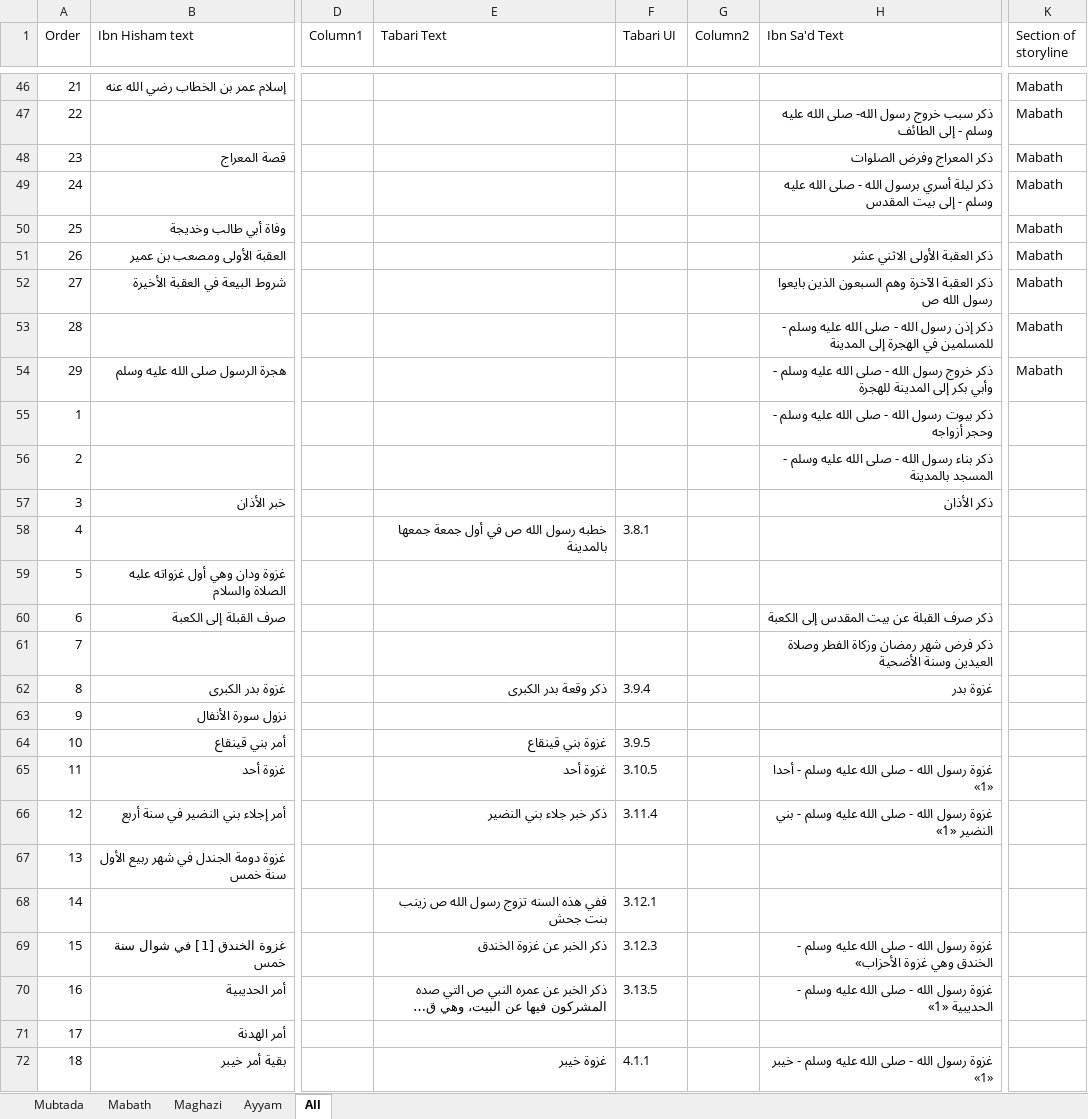
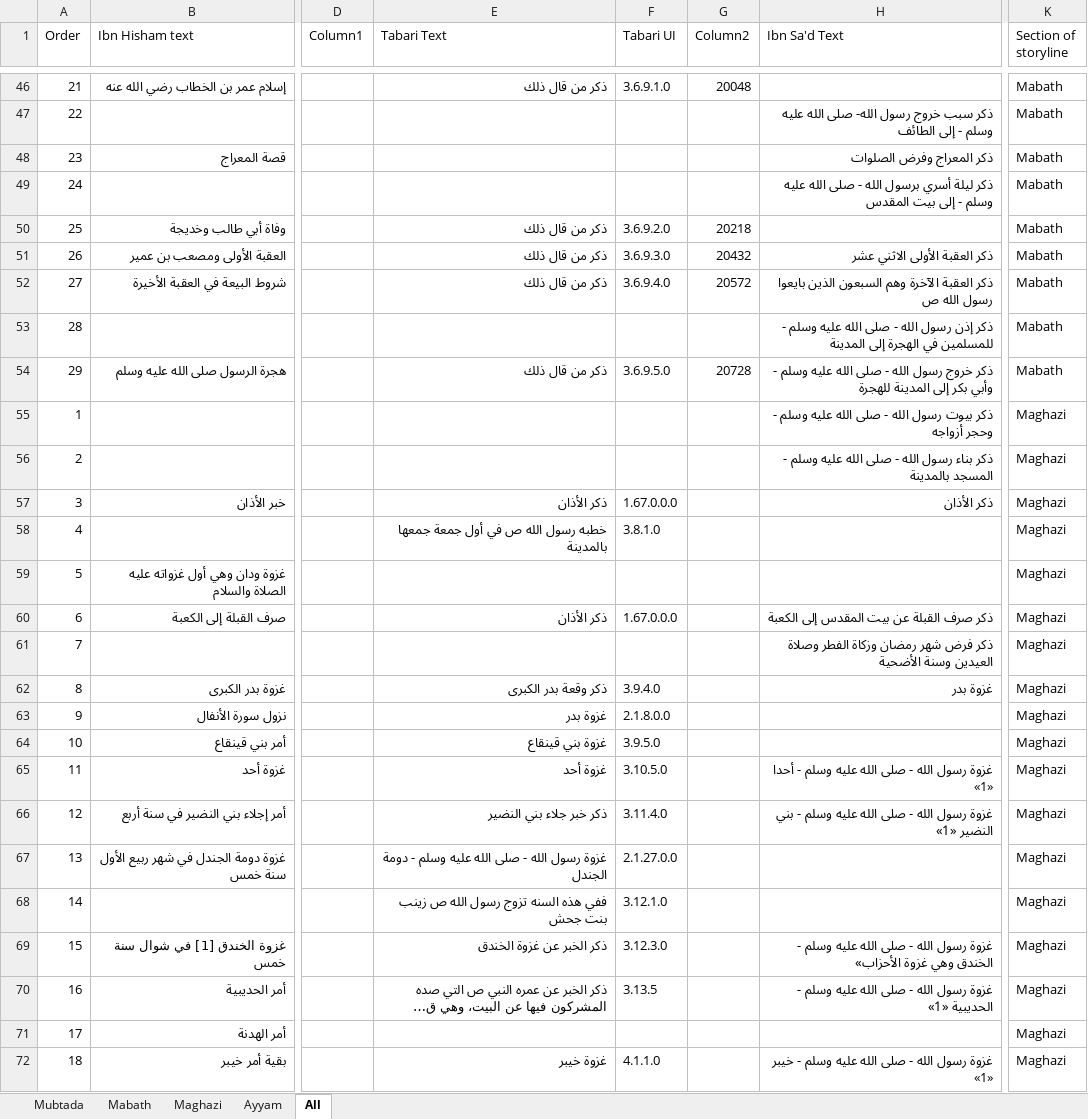
Before and after one commit to kitab-project-org/DSP-Data, an Excel workbook: global datasets/storyline/Standoff lists all storyline inProgress.xlsx, sheet All, drawn as a sheet; only a part is shown, gaps mark what is left out; long unchanged cells end in …; values as stored, in another font and other column widths than the file's, no borders; table styles not drawn; the diff covers the shown part only; the diff names each change by its address in the sheet, - before the commit and + after, or states it on an @@ line.

Commit message:
changes to tabari markdown and corresponding superheadings and storyline in Progress

```diff
--- a/global datasets/storyline/Standoff lists all storyline inProgress.xlsx (sheet All)
+++ b/global datasets/storyline/Standoff lists all storyline inProgress.xlsx (sheet All)
-E46 (Tabari Text): (empty)
+E46 (Tabari Text): ذكر من قال ذلك
-F46 (Tabari UI): (empty)
+F46 (Tabari UI): 3.6.9.1.0
-G46 (Column2): (empty)
+G46 (Column2): 20048
-E50:E52 (Tabari Text): (empty)
+E50:E52 (Tabari Text): ذكر من قال ذلك
-F50 (Tabari UI): (empty)
+F50 (Tabari UI): 3.6.9.2.0
-G50 (Column2): (empty)
+G50 (Column2): 20218
-F51 (Tabari UI): (empty)
+F51 (Tabari UI): 3.6.9.3.0
-G51 (Column2): (empty)
+G51 (Column2): 20432
-F52 (Tabari UI): (empty)
+F52 (Tabari UI): 3.6.9.4.0
-G52 (Column2): (empty)
+G52 (Column2): 20572
-E54 (Tabari Text): (empty)
+E54 (Tabari Text): ذكر من قال ذلك
-F54 (Tabari UI): (empty)
+F54 (Tabari UI): 3.6.9.5.0
-G54 (Column2): (empty)
+G54 (Column2): 20728
-K55:K72 (Section of storyline): (empty)
+K55:K72 (Section of storyline): Maghazi
-E57 (Tabari Text): (empty)
+E57 (Tabari Text): ذكر الأذان
-F57 (Tabari UI): (empty)
+F57 (Tabari UI): 1.67.0.0.0
-F58 (Tabari UI): 3.8.1
+F58 (Tabari UI): 3.8.1.0
-E60 (Tabari Text): (empty)
+E60 (Tabari Text): ذكر الأذان
-F60 (Tabari UI): (empty)
+F60 (Tabari UI): 1.67.0.0.0
-F62 (Tabari UI): 3.9.4
+F62 (Tabari UI): 3.9.4.0
-E63 (Tabari Text): (empty)
+E63 (Tabari Text): غزوة بدر
-F63 (Tabari UI): (empty)
+F63 (Tabari UI): 2.1.8.0.0
-F64 (Tabari UI): 3.9.5
+F64 (Tabari UI): 3.9.5.0
-F65 (Tabari UI): 3.10.5
+F65 (Tabari UI): 3.10.5.0
-F66 (Tabari UI): 3.11.4
+F66 (Tabari UI): 3.11.4.0
-E67 (Tabari Text): (empty)
+E67 (Tabari Text): غزوة رسول الله - صلى الله عليه وسلم - دومة الجندل
-F67 (Tabari UI): (empty)
+F67 (Tabari UI): 2.1.27.0.0
-F68 (Tabari UI): 3.12.1
+F68 (Tabari UI): 3.12.1.0
-F69 (Tabari UI): 3.12.3
+F69 (Tabari UI): 3.12.3.0
-F72 (Tabari UI): 4.1.1
+F72 (Tabari UI): 4.1.1.0
```
Also changed, not shown: 85 edited cells elsewhere in this sheet, sheet Mabath, 13 other files.
